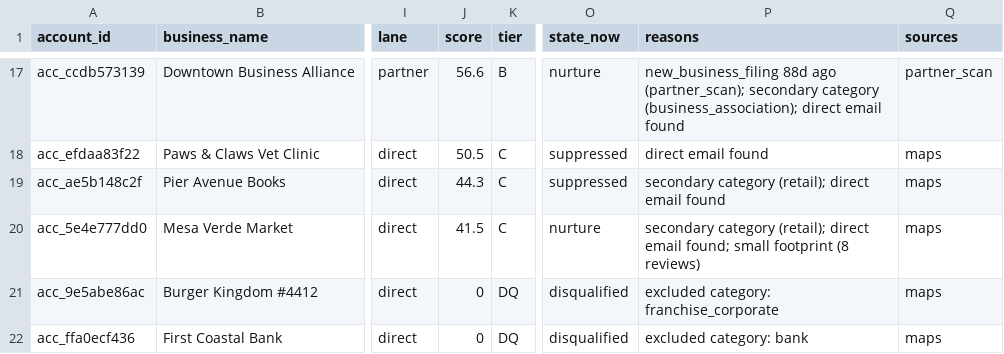
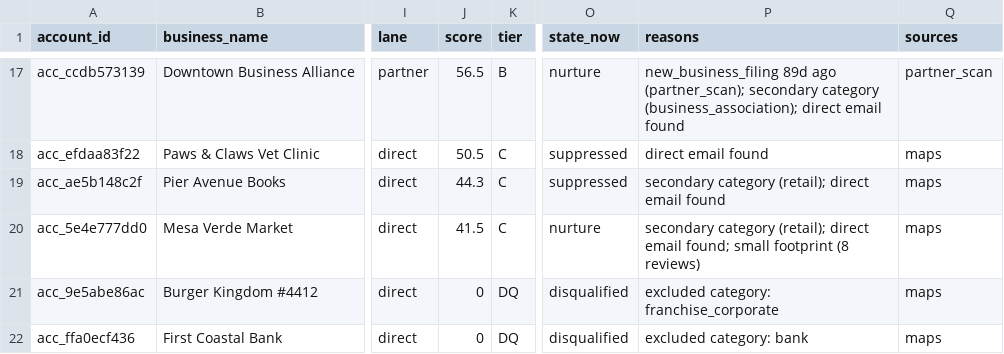
Before and after one commit to layllabs/gtm-engine, a CSV file: examples/output/accounts_scored.csv, drawn as a sheet; only a part is shown, gaps mark what is left out; the diff covers the shown part only; the diff names each change by its address in the sheet, - before the commit and + after, or states it on an @@ line.

```diff
--- a/examples/output/accounts_scored.csv
+++ b/examples/output/accounts_scored.csv
-J17 (score): 56.6
+J17 (score): 56.5
-P17 (reasons): new_business_filing 88d ago (partner_scan);…
+P17 (reasons): new_business_filing 89d ago (partner_scan);…
```
Also changed, not shown: 32 edited cells elsewhere in this file, 3 other files.
